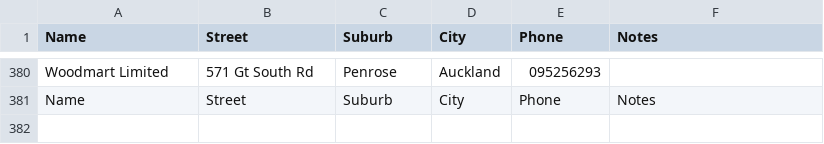
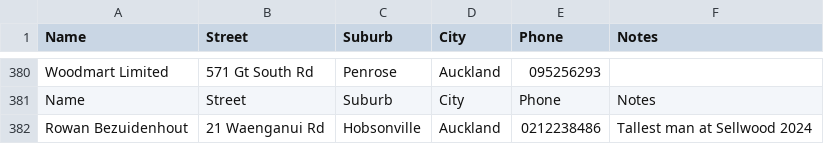
Before and after one commit to r0wanb3zy/sellwood, a CSV file: building-supply-merchants.csv, drawn as a sheet; only a part is shown, gaps mark what is left out; the diff names each change by its address in the sheet, - before the commit and + after, or states it on an @@ line.

Commit message:
rb

```diff
--- a/building-supply-merchants.csv
+++ b/building-supply-merchants.csv
+row 382: Rowan Bezuidenhout | 21 Waenganui Rd | Hobsonville | Auckland | 0212238486 | Tallest man at Sellwood 2024
```
